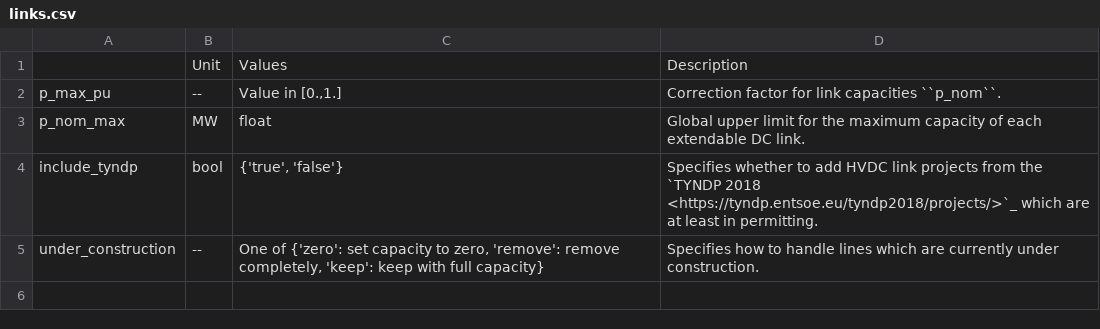
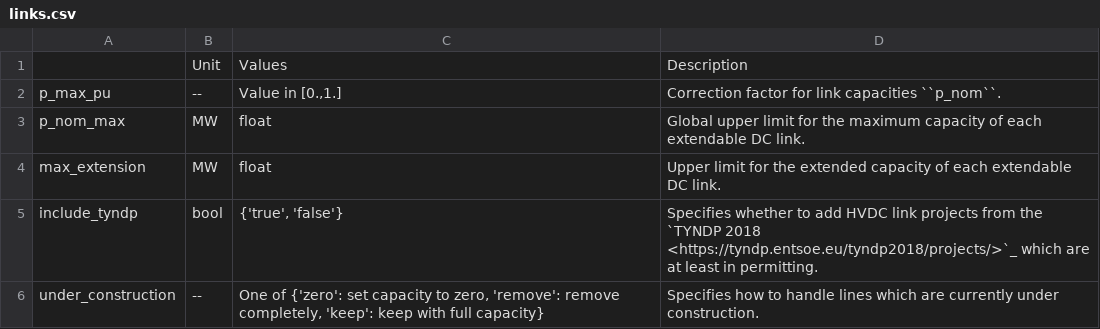
Before and after one commit to open-energy-transition/clean-firm-techs-eu, a CSV file: doc/configtables/links.csv, drawn as a sheet.

Commit message:
add option to limit maximum extension per line/link; linemaxext

```diff
--- a/doc/configtables/links.csv
+++ b/doc/configtables/links.csv
@@ -3,2 +3,3 @@ p_max_pu,--,"Value in [0.,1.]","Correction factor for link capacities ``p_nom``.
 p_nom_max,MW,"float","Global upper limit for the maximum capacity of each extendable DC link."
+max_extension,MW,"float","Upper limit for the extended capacity of each extendable DC link."
 include_tyndp,bool,"{'true', 'false'}","Specifies whether to add HVDC link projects from the `TYNDP 2018 <https://tyndp.entsoe.eu/tyndp2018/projects/>`_ which are at least in permitting."
```
Also changed, not shown: doc/configtables/lines.csv, 4 other files.
